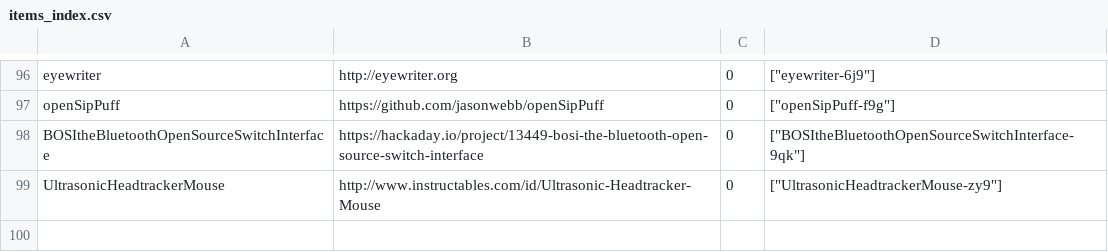
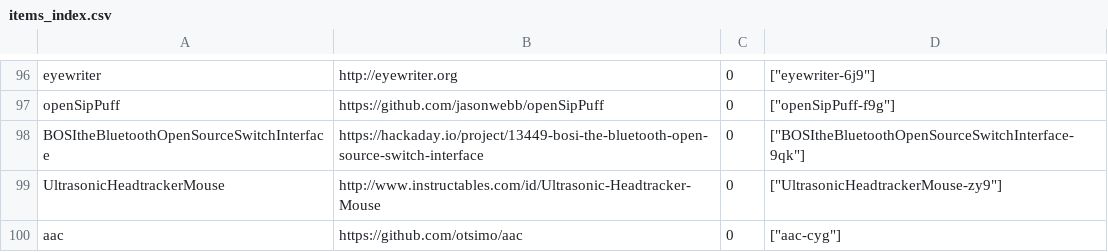
Before and after one commit to openassistive/OpenATFrontEnd, a CSV file: items_index.csv, drawn as a sheet; only a part is shown, gaps mark what is left out.

Commit message:
Add un-moderated item aac-cyg

```diff
--- a/items_index.csv
+++ b/items_index.csv
@@ -99 +99,2 @@ BOSItheBluetoothOpenSourceSwitchInterface,https://hackaday.io/project/13449-bosi
 UltrasonicHeadtrackerMouse,http://www.instructables.com/id/Ultrasonic-Headtracker-Mouse,0,"[""UltrasonicHeadtrackerMouse-zy9""]"
+aac,https://github.com/otsimo/aac,0,"[""aac-cyg""]"
```
Also changed, not shown: 3 other files.
